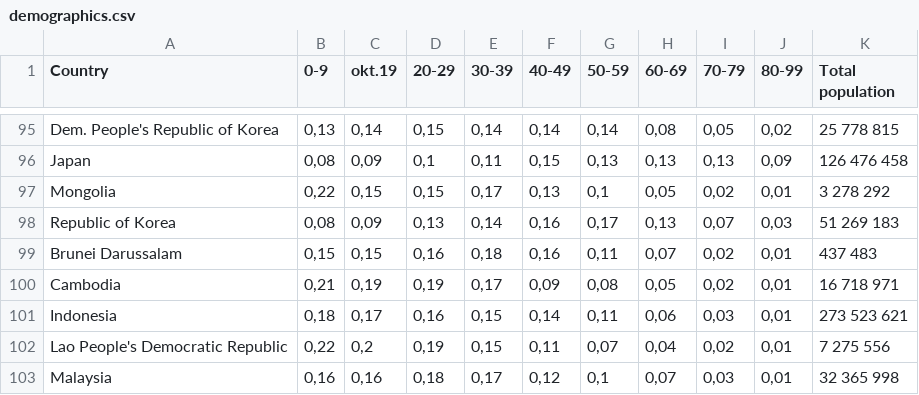
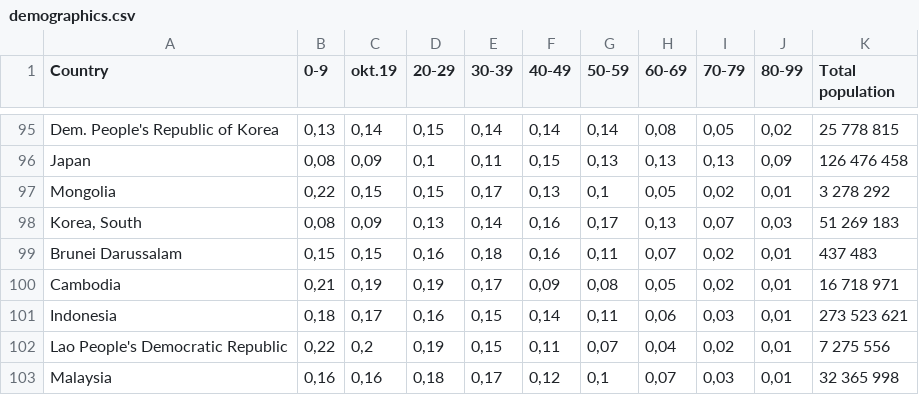
Before and after one commit to nikolajthams/COVID-19, a CSV file: wirvsvirus/demographics.csv, drawn as a sheet; only a part is shown, gaps mark what is left out.

```diff
--- a/wirvsvirus/demographics.csv
+++ b/wirvsvirus/demographics.csv
@@ -97,3 +97,3 @@ Japan;0,08;0,09;0,1;0,11;0,15;0,13;0,13;0,13;0,09;126 476 458
 Mongolia;0,22;0,15;0,15;0,17;0,13;0,1;0,05;0,02;0,01;3 278 292
-Republic of Korea;0,08;0,09;0,13;0,14;0,16;0,17;0,13;0,07;0,03;51 269 183
+Korea, South;0,08;0,09;0,13;0,14;0,16;0,17;0,13;0,07;0,03;51 269 183
 Brunei Darussalam;0,15;0,15;0,16;0,18;0,16;0,11;0,07;0,02;0,01;437 483
```
Also changed, not shown: 5 other files.
